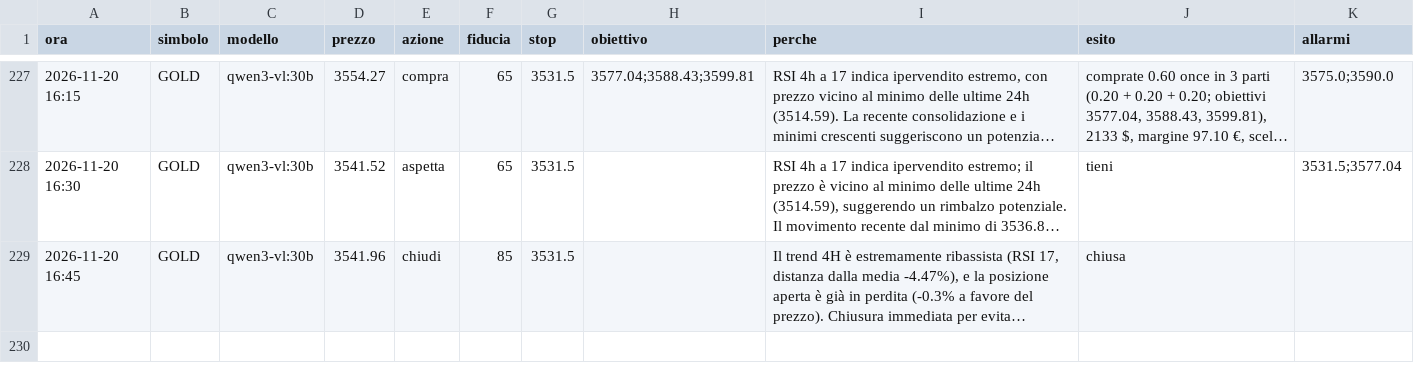
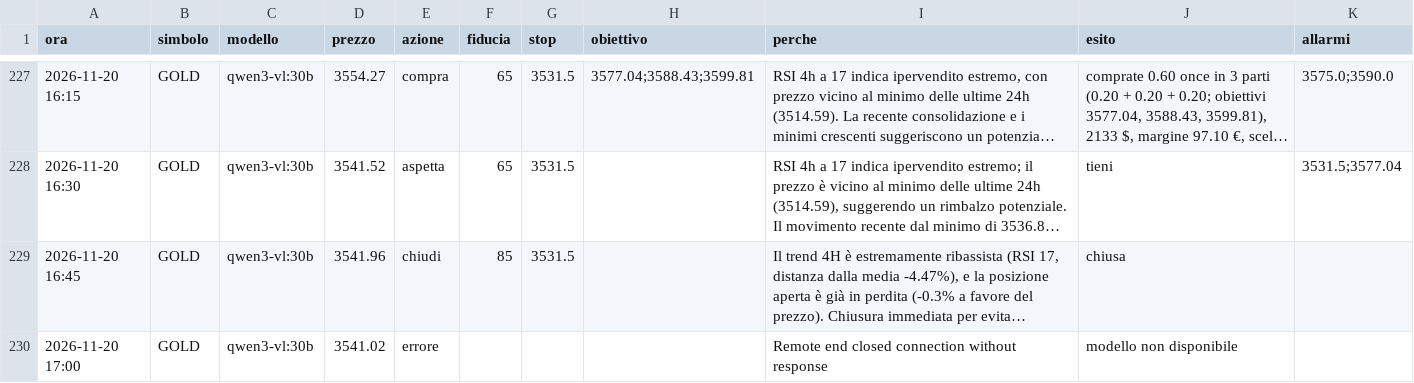
Before and after one commit to elfacvndo/timestral-bot, a CSV file: logs/oro_decisioni.csv, drawn as a sheet; only a part is shown, gaps mark what is left out; long unchanged cells end in …; the diff names each change by its address in the sheet, - before the commit and + after, or states it on an @@ line.

Commit message:
oro 17:00 errore

```diff
--- a/logs/oro_decisioni.csv
+++ b/logs/oro_decisioni.csv
+row 230: 2026-11-20 17:00 | GOLD | qwen3-vl:30b | 3541.02 | errore |  |  |  | Remote end closed connection without response | modello non disponibile
```
Also changed, not shown: 1 other file.
